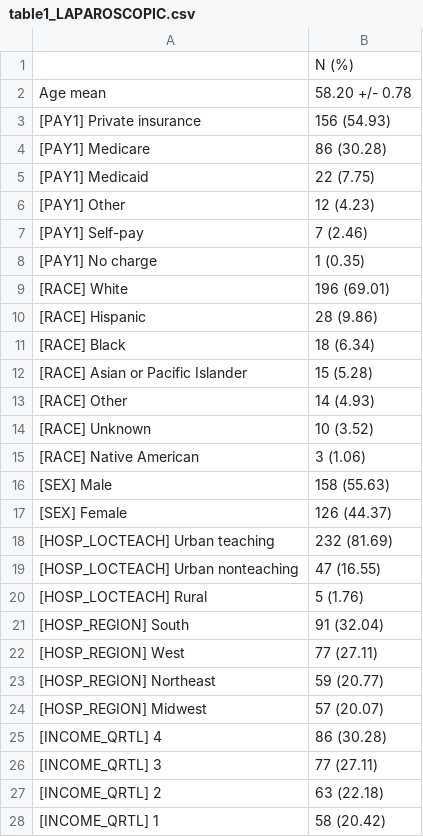
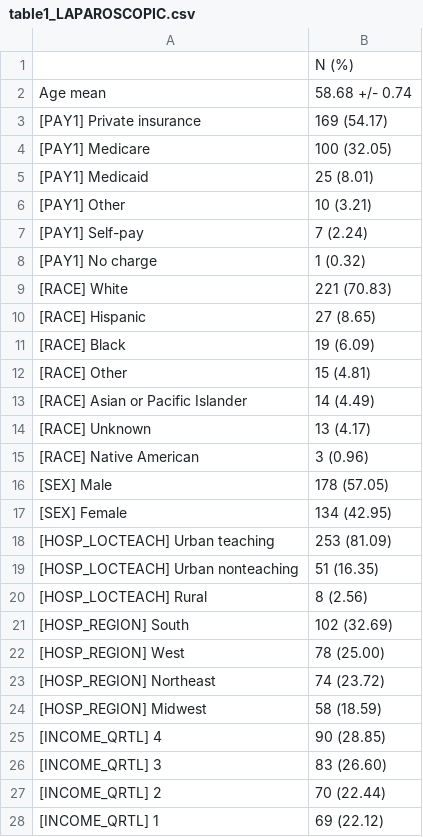
Before and after one commit to isears/NIS-thyroidectomy-dispar, a CSV file: results/table1_LAPAROSCOPIC.csv, drawn as a sheet.

```diff
--- a/results/table1_LAPAROSCOPIC.csv
+++ b/results/table1_LAPAROSCOPIC.csv
@@ -1,28 +1,28 @@
 ,N (%)
-Age mean,58.20 +/- 0.78
-[PAY1] Private insurance,156 (54.93)
-[PAY1] Medicare,86 (30.28)
-[PAY1] Medicaid,22 (7.75)
-[PAY1] Other,12 (4.23)
-[PAY1] Self-pay,7 (2.46)
-[PAY1] No charge,1 (0.35)
-[RACE] White,196 (69.01)
-[RACE] Hispanic,28 (9.86)
-[RACE] Black,18 (6.34)
-[RACE] Asian or Pacific Islander,15 (5.28)
-[RACE] Other,14 (4.93)
-[RACE] Unknown,10 (3.52)
-[RACE] Native American,3 (1.06)
-[SEX] Male,158 (55.63)
-[SEX] Female,126 (44.37)
-[HOSP_LOCTEACH] Urban teaching,232 (81.69)
-[HOSP_LOCTEACH] Urban nonteaching,47 (16.55)
-[HOSP_LOCTEACH] Rural,5 (1.76)
-[HOSP_REGION] South,91 (32.04)
-[HOSP_REGION] West,77 (27.11)
-[HOSP_REGION] Northeast,59 (20.77)
-[HOSP_REGION] Midwest,57 (20.07)
-[INCOME_QRTL] 4,86 (30.28)
-[INCOME_QRTL] 3,77 (27.11)
-[INCOME_QRTL] 2,63 (22.18)
-[INCOME_QRTL] 1,58 (20.42)
+Age mean,58.68 +/- 0.74
+[PAY1] Private insurance,169 (54.17)
+[PAY1] Medicare,100 (32.05)
+[PAY1] Medicaid,25 (8.01)
+[PAY1] Other,10 (3.21)
+[PAY1] Self-pay,7 (2.24)
+[PAY1] No charge,1 (0.32)
+[RACE] White,221 (70.83)
+[RACE] Hispanic,27 (8.65)
+[RACE] Black,19 (6.09)
+[RACE] Other,15 (4.81)
+[RACE] Asian or Pacific Islander,14 (4.49)
+[RACE] Unknown,13 (4.17)
+[RACE] Native American,3 (0.96)
+[SEX] Male,178 (57.05)
+[SEX] Female,134 (42.95)
+[HOSP_LOCTEACH] Urban teaching,253 (81.09)
+[HOSP_LOCTEACH] Urban nonteaching,51 (16.35)
+[HOSP_LOCTEACH] Rural,8 (2.56)
+[HOSP_REGION] South,102 (32.69)
+[HOSP_REGION] West,78 (25.00)
+[HOSP_REGION] Northeast,74 (23.72)
+[HOSP_REGION] Midwest,58 (18.59)
+[INCOME_QRTL] 4,90 (28.85)
+[INCOME_QRTL] 3,83 (26.60)
+[INCOME_QRTL] 2,70 (22.44)
+[INCOME_QRTL] 1,69 (22.12)
```
Also changed, not shown: results/table1_OPEN.csv, 15 other files.
